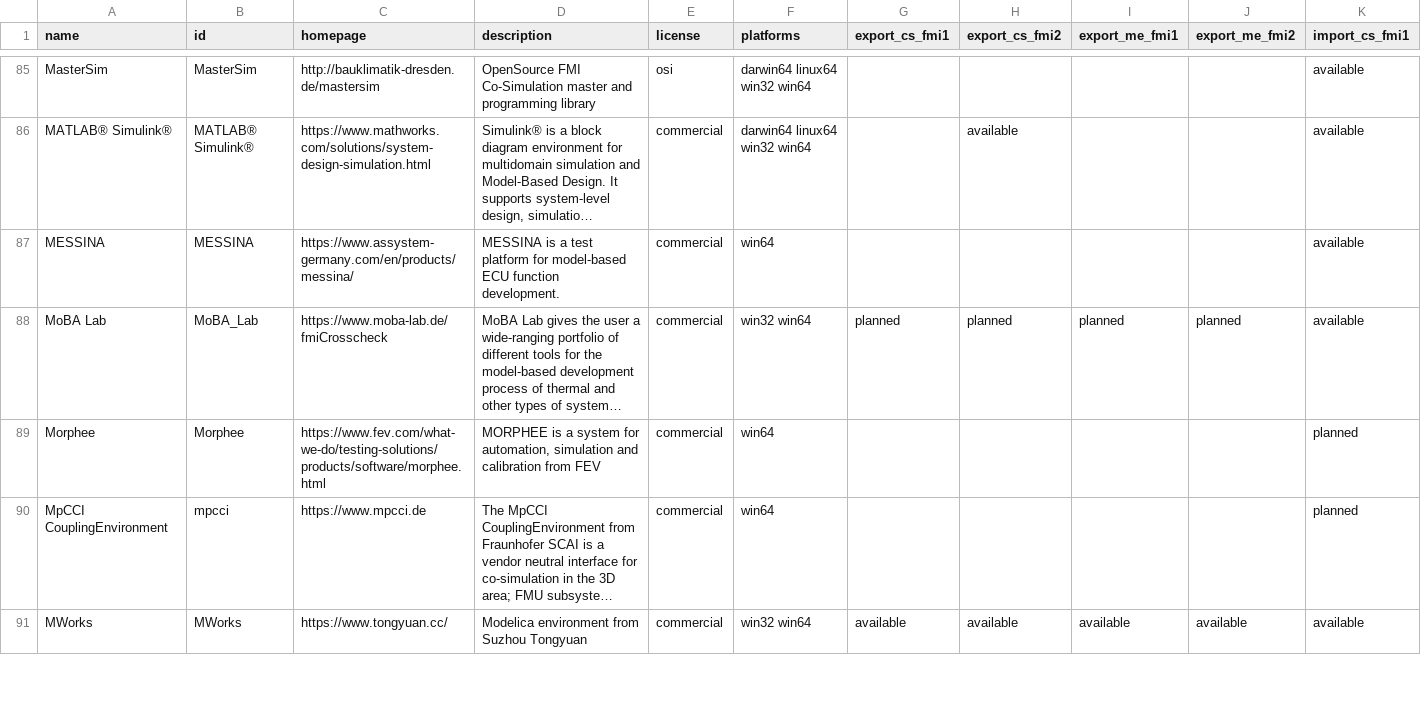
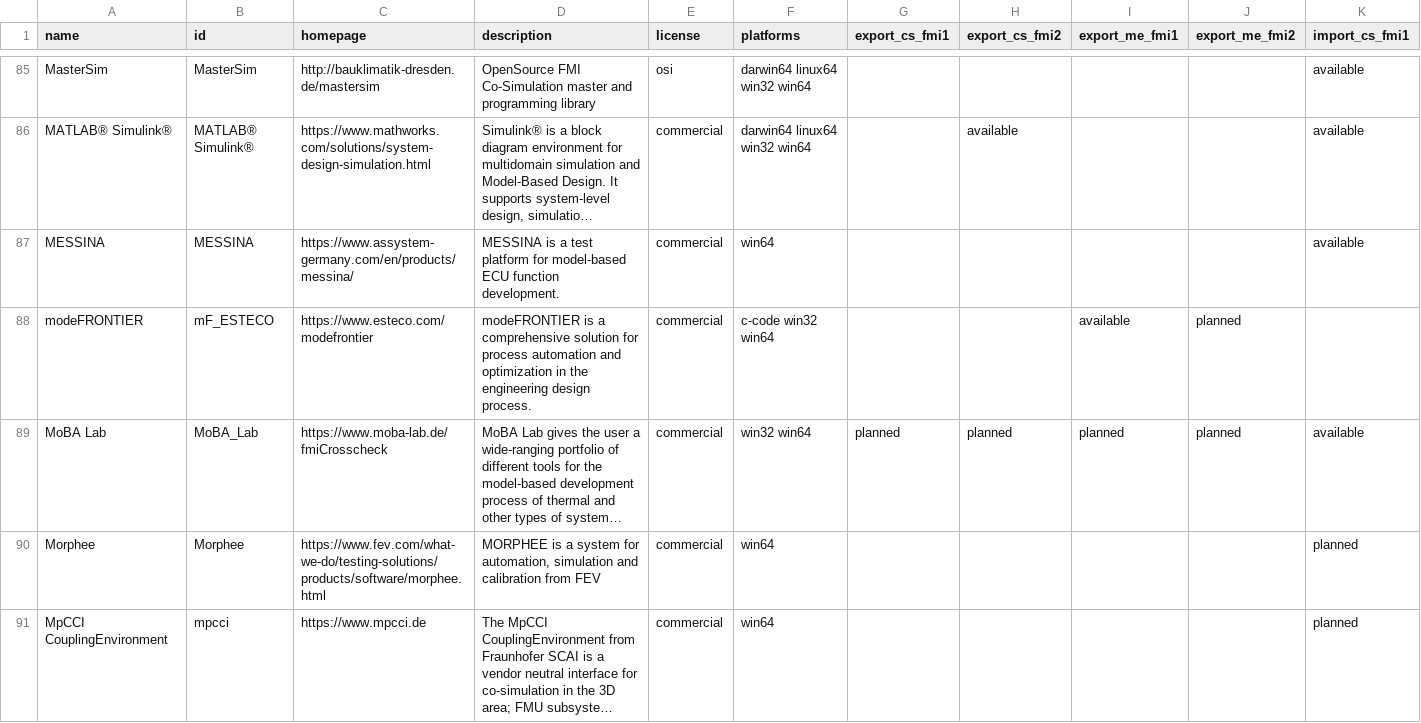
Before and after one commit to modelica/fmi-standard.org, a CSV file: _data/tools.csv, drawn as a sheet; only a part is shown, gaps mark what is left out; the shorter side is filled out with more unchanged rows; long unchanged cells end in …; rows hold the shown columns only; the diff covers the shown part only; the diff names each change by its address in the sheet, - before the commit and + after, or states it on an @@ line.

Commit message:
Update tools.csv

```diff
--- a/_data/tools.csv
+++ b/_data/tools.csv
+row 88: modeFRONTIER | mF_ESTECO | https://www.esteco.com/modefrontier | modeFRONTIER is a comprehensive solution for process automation and optimization in the engineering design process. | commercial | c-code win32 win64 |  |  | available | planned
```
Also changed, not shown: 1 added row elsewhere in this file.
